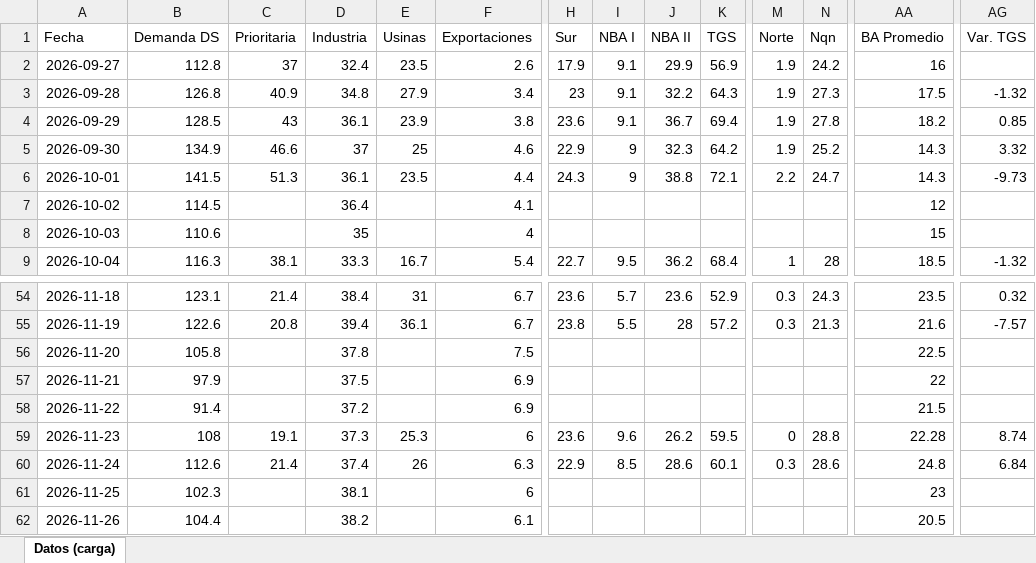
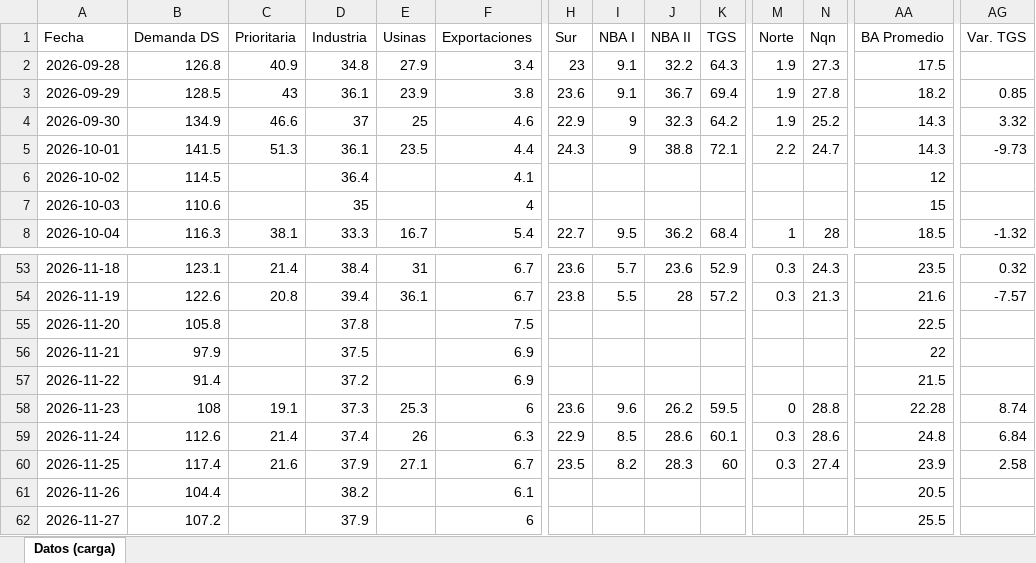
Before and after one commit to mpodeley/estado-red-gas, an Excel workbook: data/carga_datos.xlsx, sheet Datos (carga), drawn as a sheet; only a part is shown, gaps mark what is left out; values as stored, in another font and other column widths than the file's, no borders; removed rows and columns are numbered as before the commit, all else as after; rows hold the shown columns only; the diff covers the shown part only; the diff names each change by its address in the sheet, - before the commit and + after, or states it on an @@ line.

```diff
--- a/data/carga_datos.xlsx (sheet Datos (carga))
+++ b/data/carga_datos.xlsx (sheet Datos (carga))
-row 2: 2026-09-27 | 112.8 | 37 | 32.4 | 23.5 | 2.6 | 17.9 | 9.1 | 29.9 | 56.9 | 1.9 | 24.2 | 16
-AG2 (Var. TGS): -1.32
+AG2 (Var. TGS): (empty)
-B60 (Demanda DS): 102.3
+B60 (Demanda DS): 117.4
-C60 (Prioritaria): (empty)
+C60 (Prioritaria): 21.6
-D60 (Industria): 38.1
+D60 (Industria): 37.9
-E60 (Usinas): (empty)
+E60 (Usinas): 27.1
-F60 (Exportaciones): 6
+F60 (Exportaciones): 6.7
-H60 (Sur): (empty)
+H60 (Sur): 23.5
-I60 (NBA I): (empty)
+I60 (NBA I): 8.2
-J60 (NBA II): (empty)
+J60 (NBA II): 28.3
-K60 (TGS): (empty)
+K60 (TGS): 60
-M60 (Norte): (empty)
+M60 (Norte): 0.3
-N60 (Nqn): (empty)
+N60 (Nqn): 27.4
-AA60 (BA Promedio): 23
+AA60 (BA Promedio): 23.9
-AG60 (Var. TGS): (empty)
+AG60 (Var. TGS): 2.58
+row 62: 2026-11-27 | 107.2 |  | 37.9 |  | 6 |  |  |  |  |  |  | 25.5
```
Also changed, not shown: 16 edited cells elsewhere in this sheet, 31 other files.
